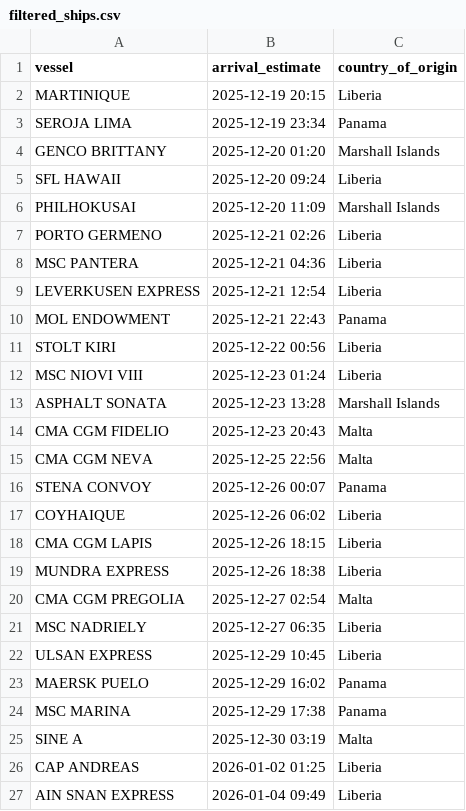
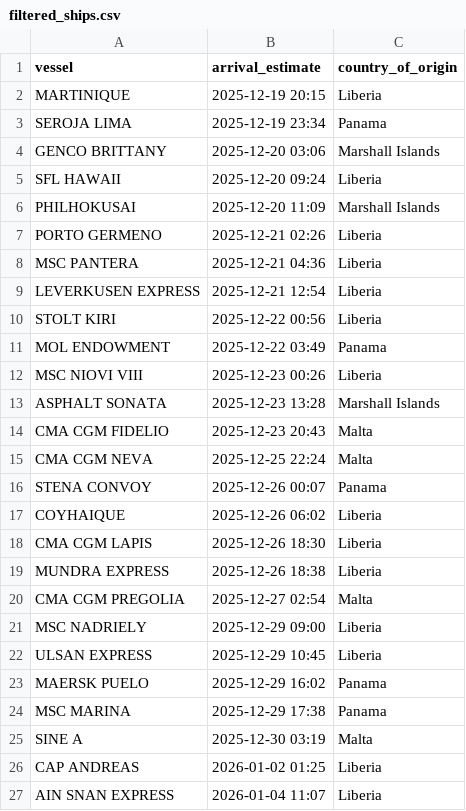
Before and after one commit to natalierjonas/FOC_NYC, a CSV file: filtered_ships.csv, drawn as a sheet.

```diff
--- a/filtered_ships.csv
+++ b/filtered_ships.csv
@@ -3,3 +3,3 @@ MARTINIQUE,2025-12-19 20:15,Liberia
 SEROJA LIMA,2025-12-19 23:34,Panama
-GENCO BRITTANY,2025-12-20 01:20,Marshall Islands
+GENCO BRITTANY,2025-12-20 03:06,Marshall Islands
 SFL HAWAII,2025-12-20 09:24,Liberia
@@ -9,14 +9,14 @@ MSC PANTERA,2025-12-21 04:36,Liberia
 LEVERKUSEN EXPRESS,2025-12-21 12:54,Liberia
-MOL ENDOWMENT,2025-12-21 22:43,Panama
 STOLT KIRI,2025-12-22 00:56,Liberia
-MSC NIOVI VIII,2025-12-23 01:24,Liberia
+MOL ENDOWMENT,2025-12-22 03:49,Panama
+MSC NIOVI VIII,2025-12-23 00:26,Liberia
 ASPHALT SONATA,2025-12-23 13:28,Marshall Islands
 CMA CGM FIDELIO,2025-12-23 20:43,Malta
-CMA CGM NEVA,2025-12-25 22:56,Malta
+CMA CGM NEVA,2025-12-25 22:24,Malta
 STENA CONVOY,2025-12-26 00:07,Panama
 COYHAIQUE,2025-12-26 06:02,Liberia
-CMA CGM LAPIS,2025-12-26 18:15,Liberia
+CMA CGM LAPIS,2025-12-26 18:30,Liberia
 MUNDRA EXPRESS,2025-12-26 18:38,Liberia
 CMA CGM PREGOLIA,2025-12-27 02:54,Malta
-MSC NADRIELY,2025-12-27 06:35,Liberia
+MSC NADRIELY,2025-12-29 09:00,Liberia
 ULSAN EXPRESS,2025-12-29 10:45,Liberia
@@ -26,2 +26,2 @@ SINE A,2025-12-30 03:19,Malta
 CAP ANDREAS,2026-01-02 01:25,Liberia
-AIN SNAN EXPRESS,2026-01-04 09:49,Liberia
+AIN SNAN EXPRESS,2026-01-04 11:07,Liberia
```
Also changed, not shown: ships_estimates_fixed.csv.
